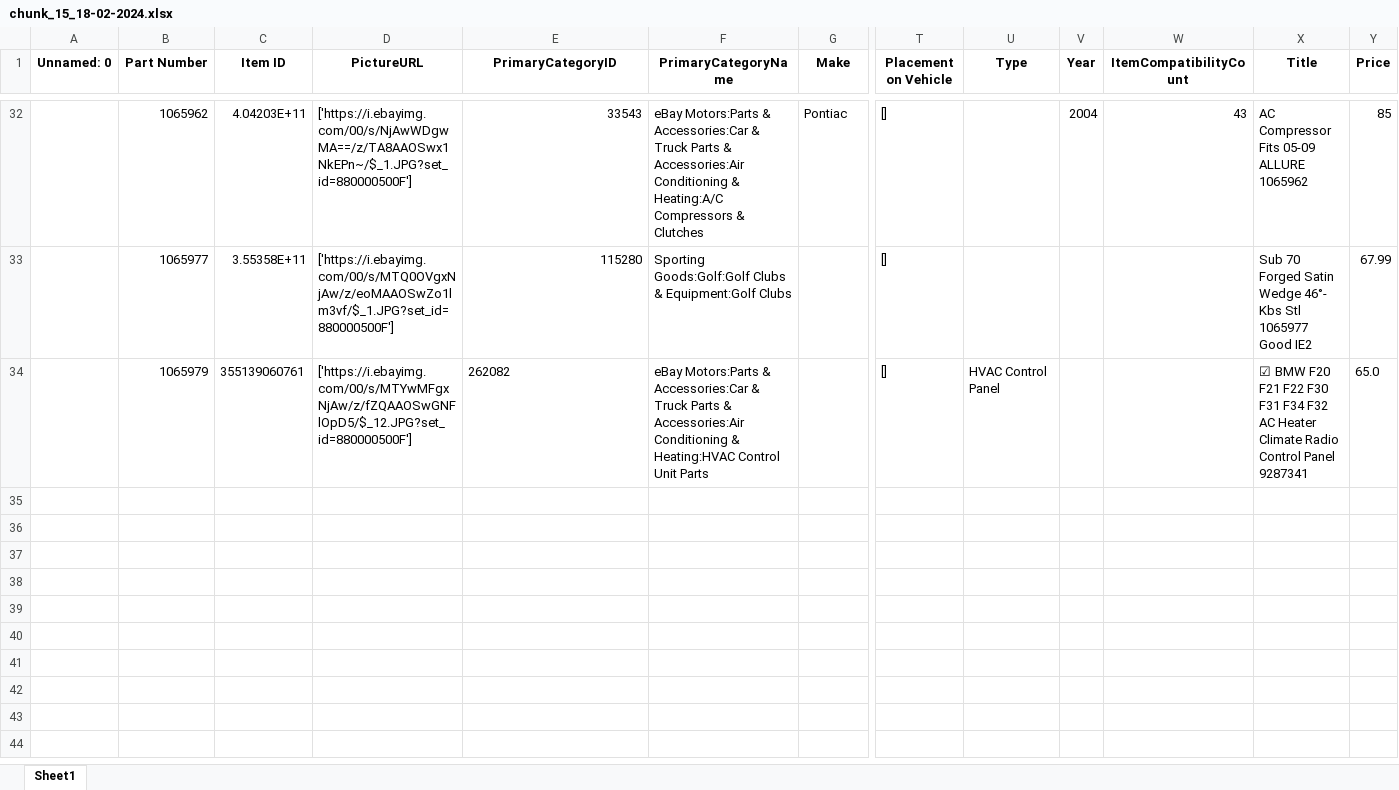
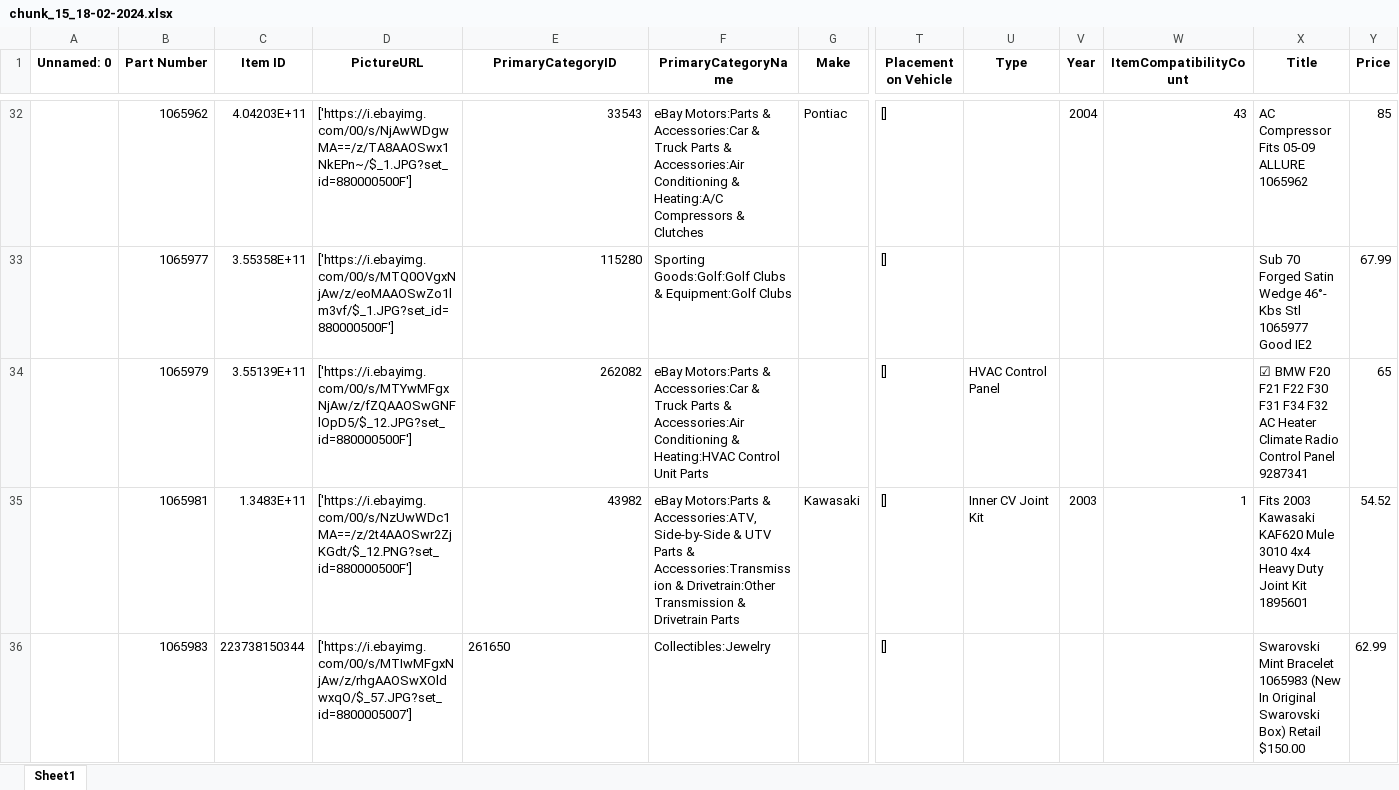
Before and after one commit to MohammedEsamaldin/Standalone_ebay_scraper, an Excel workbook: output/chunk_15_18-02-2024.xlsx, sheet Sheet1, drawn as a sheet; only a part is shown, gaps mark what is left out; values as stored, in another font and other column widths than the file's, no borders; rows hold the shown columns only; the diff names each change by its address in the sheet, - before the commit and + after, or states it on an @@ line.

```diff
--- a/output/chunk_15_18-02-2024.xlsx (sheet Sheet1)
+++ b/output/chunk_15_18-02-2024.xlsx (sheet Sheet1)
-C34 (Item ID): 355139060761
+C34 (Item ID): 3.55139E+11
-E34 alignment: left
+E34 alignment: right
-Y34 (Price): 65.0
+Y34 (Price): 65
+row 35:  | 1065981 | 1.3483E+11 | ['https://i.ebayimg.com/00/s/NzUwWDc1MA==/z/2t4AAOSwr2ZjKGdt/$_12.PNG?set_id=880000500F'] | 43982 | eBay Motors:Parts & Accessories:ATV, Side-by-Side & UTV Parts & Accessories:Transmission & Drivetrain:Other Transmission & Drivetrain Parts | Kawasaki | [] | Inner CV Joint Kit | 2003 | 1 | Fits 2003 Kawasaki KAF620 Mule 3010 4x4 Heavy Duty Joint Kit 1895601 | 54.52
+row 36:  | 1065983 | 223738150344 | ['https://i.ebayimg.com/00/s/MTIwMFgxNjAw/z/rhgAAOSwXOldwxqO/$_57.JPG?set_id=8800005007'] | 261650 | Collectibles:Jewelry |  | [] |  |  |  | Swarovski Mint Bracelet 1065983 (New In Original Swarovski Box) Retail $150.00 | 62.99
```
Also changed, not shown: 1 other file.
